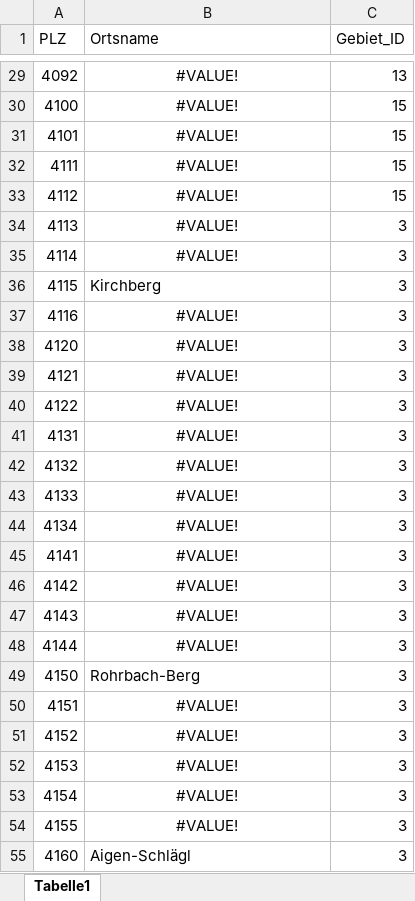
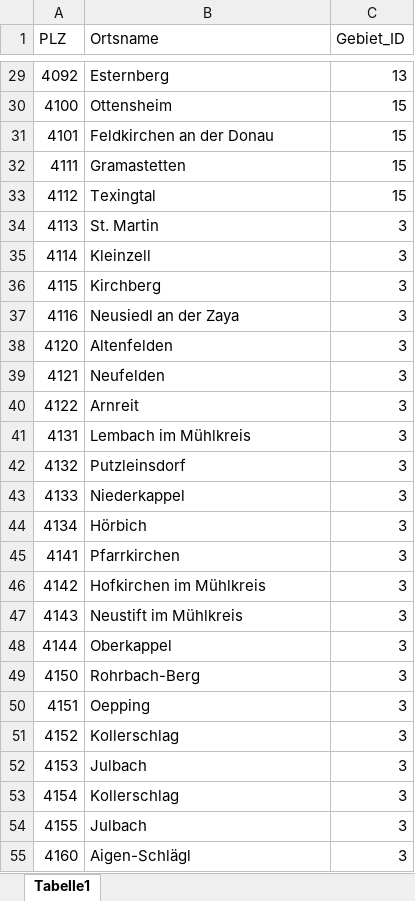
Before and after one commit to Mido1313/EMS-Forecast, an Excel workbook: Datensammlung/PLZ_Liste.xlsx, sheet Tabelle1, drawn as a sheet; only a part is shown, gaps mark what is left out; values as stored, in another font and other column widths than the file's, no borders; the diff covers the shown part only; the diff names each change by its address in the sheet, - before the commit and + after, or states it on an @@ line.

```diff
--- a/Datensammlung/PLZ_Liste.xlsx (sheet Tabelle1)
+++ b/Datensammlung/PLZ_Liste.xlsx (sheet Tabelle1)
-B29:B35 alignment: center
+B29:B35 alignment: left
-B29 (Ortsname): #VALUE!
+B29 (Ortsname): Esternberg
-B30 (Ortsname): #VALUE!
+B30 (Ortsname): Ottensheim
-B31 (Ortsname): #VALUE!
+B31 (Ortsname): Feldkirchen an der Donau
-B32 (Ortsname): #VALUE!
+B32 (Ortsname): Gramastetten
-B33 (Ortsname): #VALUE!
+B33 (Ortsname): Texingtal
-B34 (Ortsname): #VALUE!
+B34 (Ortsname): St. Martin
-B35 (Ortsname): #VALUE!
+B35 (Ortsname): Kleinzell
-B37 (Ortsname): #VALUE!
+B37 (Ortsname): Neusiedl an der Zaya
-B37:B48 alignment: center
+B37:B48 alignment: left
-B38 (Ortsname): #VALUE!
+B38 (Ortsname): Altenfelden
-B39 (Ortsname): #VALUE!
+B39 (Ortsname): Neufelden
-B40 (Ortsname): #VALUE!
+B40 (Ortsname): Arnreit
-B41 (Ortsname): #VALUE!
+B41 (Ortsname): Lembach im Mühlkreis
-B42 (Ortsname): #VALUE!
+B42 (Ortsname): Putzleinsdorf
-B43 (Ortsname): #VALUE!
+B43 (Ortsname): Niederkappel
-B44 (Ortsname): #VALUE!
+B44 (Ortsname): Hörbich
-B45 (Ortsname): #VALUE!
+B45 (Ortsname): Pfarrkirchen
-B46 (Ortsname): #VALUE!
+B46 (Ortsname): Hofkirchen im Mühlkreis
-B47 (Ortsname): #VALUE!
+B47 (Ortsname): Neustift im Mühlkreis
-B48 (Ortsname): #VALUE!
+B48 (Ortsname): Oberkappel
-B50 (Ortsname): #VALUE!
+B50 (Ortsname): Oepping
-B50:B54 alignment: center
+B50:B54 alignment: left
-B51 (Ortsname): #VALUE!
+B51 (Ortsname): Kollerschlag
-B52 (Ortsname): #VALUE!
+B52 (Ortsname): Julbach
-B53 (Ortsname): #VALUE!
+B53 (Ortsname): Kollerschlag
-B54 (Ortsname): #VALUE!
+B54 (Ortsname): Julbach
```
Also changed, not shown: 3 added rows, 3 removed rows, 377 edited cells and cell formats elsewhere in this sheet.
